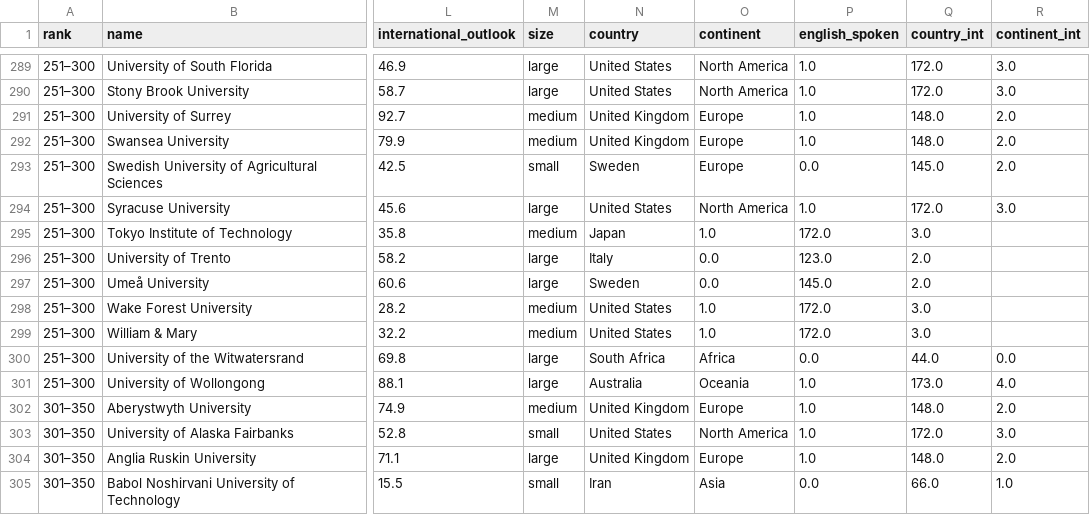
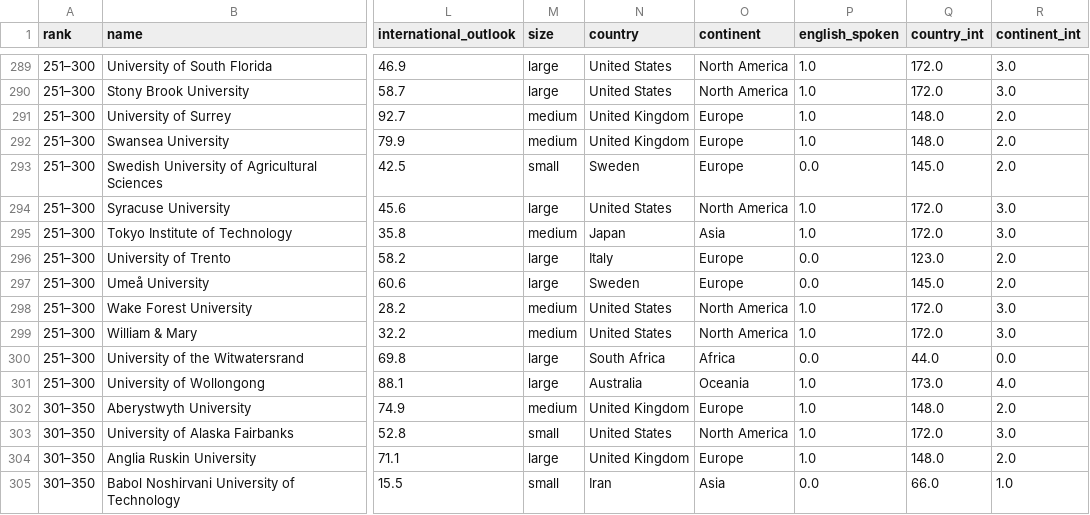
Before and after one commit to GuillyK/University-world-ranking-group-4, a CSV file: DATA/ranking_with_country_2018.csv, drawn as a sheet; only a part is shown, gaps mark what is left out; the diff names each change by its address in the sheet, - before the commit and + after, or states it on an @@ line.

Commit message:
Correctly added missing unis

```diff
--- a/DATA/ranking_with_country_2018.csv
+++ b/DATA/ranking_with_country_2018.csv
-O295 (continent): 1.0
+O295 (continent): Asia
-P295 (english_spoken): 172.0
+P295 (english_spoken): 1.0
-Q295 (country_int): 3.0
+Q295 (country_int): 172.0
-R295 (continent_int): (empty)
+R295 (continent_int): 3.0
-O296:O297 (continent): 0.0
+O296:O297 (continent): Europe
-P296 (english_spoken): 123.0
+P296 (english_spoken): 0.0
-Q296 (country_int): 2.0
+Q296 (country_int): 123.0
-R296:R297 (continent_int): (empty)
+R296:R297 (continent_int): 2.0
-P297 (english_spoken): 145.0
+P297 (english_spoken): 0.0
-Q297 (country_int): 2.0
+Q297 (country_int): 145.0
-O298:O299 (continent): 1.0
+O298:O299 (continent): North America
-P298:P299 (english_spoken): 172.0
+P298:P299 (english_spoken): 1.0
-Q298:Q299 (country_int): 3.0
+Q298:Q299 (country_int): 172.0
-R298:R299 (continent_int): (empty)
+R298:R299 (continent_int): 3.0
```
